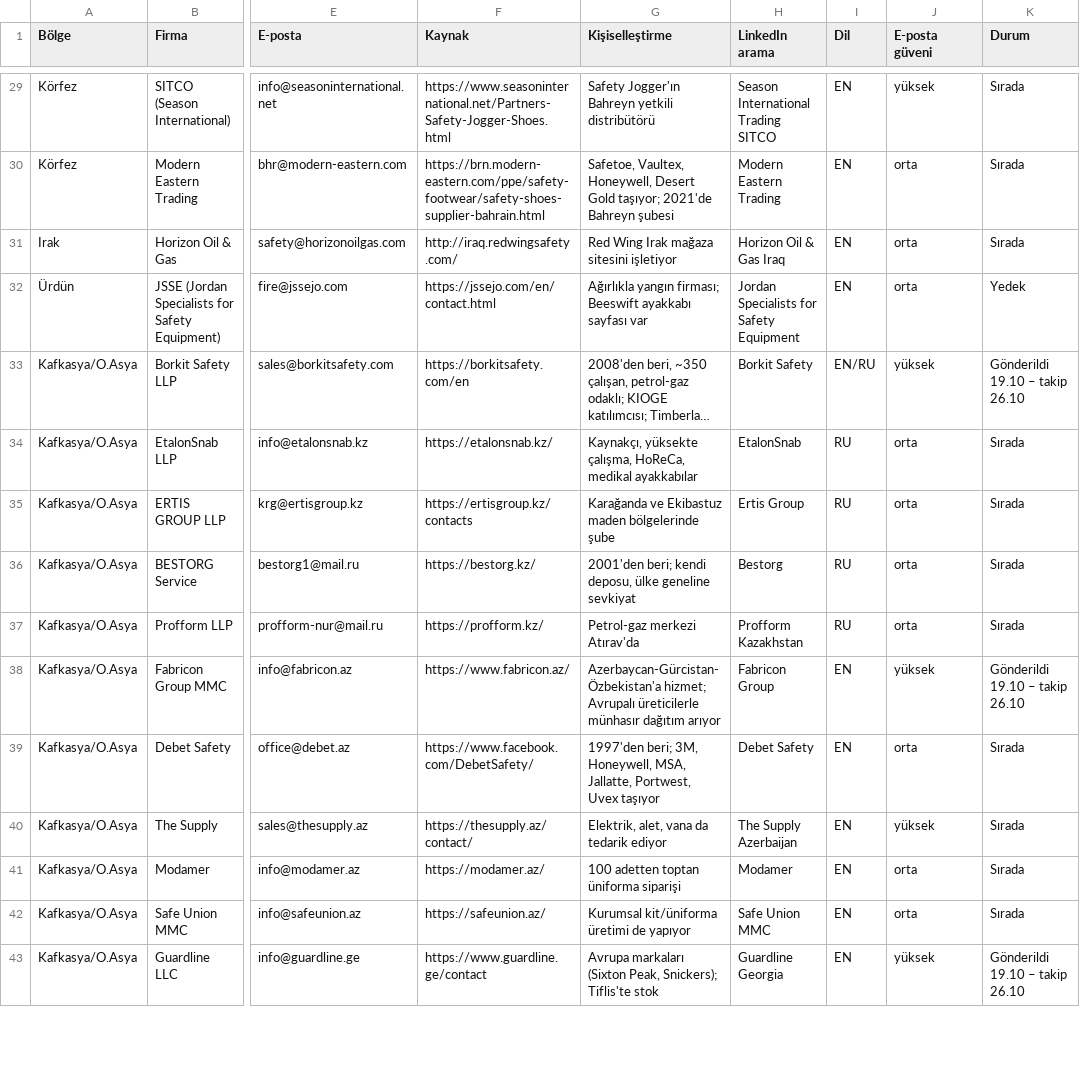
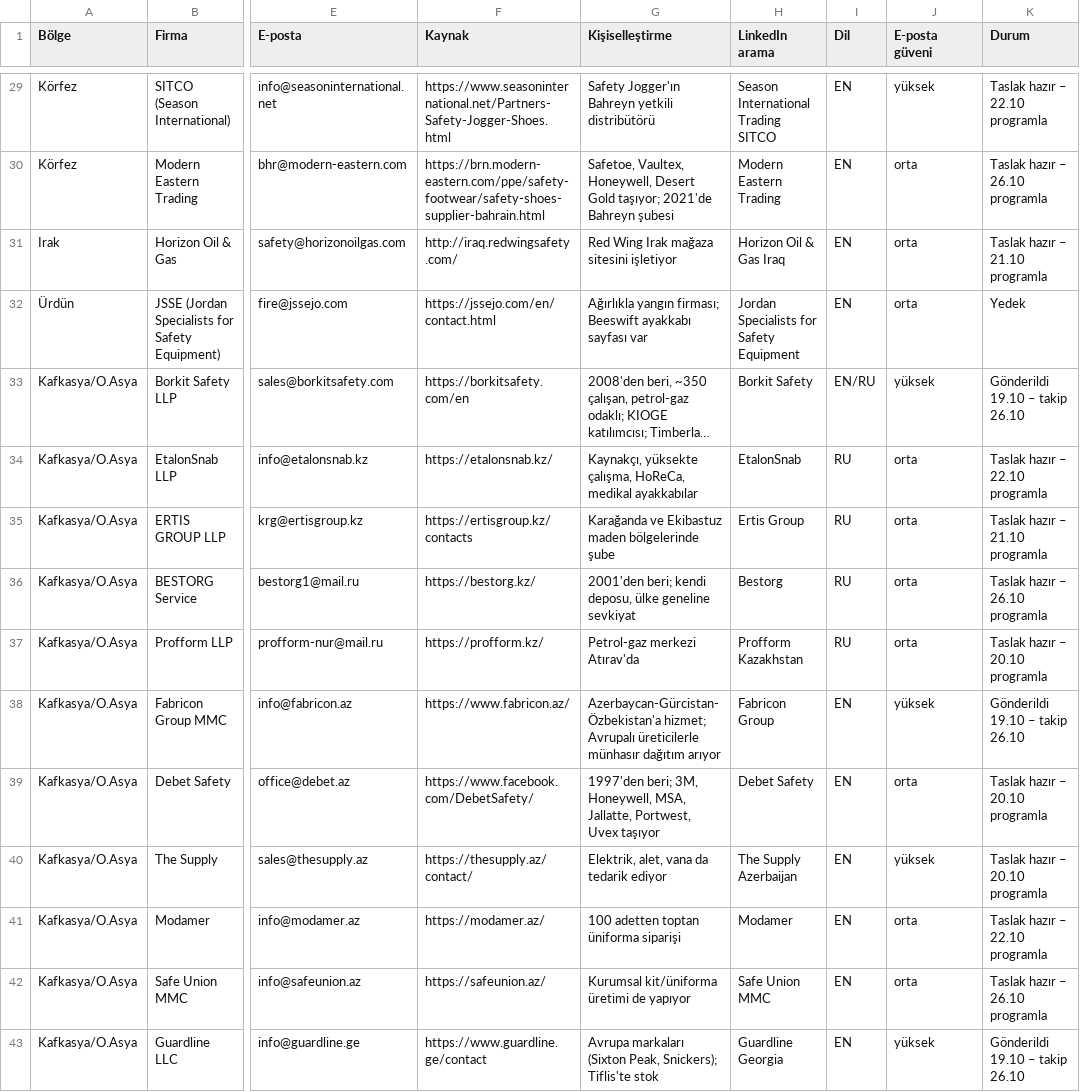
Before and after one commit to kahiyecoffee-del/Li, a CSV file: kkd-ticaret/11-toplu-liste.csv, drawn as a sheet; only a part is shown, gaps mark what is left out; long unchanged cells end in …; the diff covers the shown part only; the diff names each change by its address in the sheet, - before the commit and + after, or states it on an @@ line.

```diff
--- a/kkd-ticaret/11-toplu-liste.csv
+++ b/kkd-ticaret/11-toplu-liste.csv
-K29 (Durum): Sırada
+K29 (Durum): Taslak hazır – 22.10 programla
-K30 (Durum): Sırada
+K30 (Durum): Taslak hazır – 26.10 programla
-K31 (Durum): Sırada
+K31 (Durum): Taslak hazır – 21.10 programla
-K34 (Durum): Sırada
+K34 (Durum): Taslak hazır – 22.10 programla
-K35 (Durum): Sırada
+K35 (Durum): Taslak hazır – 21.10 programla
-K36 (Durum): Sırada
+K36 (Durum): Taslak hazır – 26.10 programla
-K37 (Durum): Sırada
+K37 (Durum): Taslak hazır – 20.10 programla
-K39:K40 (Durum): Sırada
+K39:K40 (Durum): Taslak hazır – 20.10 programla
-K41 (Durum): Sırada
+K41 (Durum): Taslak hazır – 22.10 programla
-K42 (Durum): Sırada
+K42 (Durum): Taslak hazır – 26.10 programla
```
Also changed, not shown: 35 edited cells elsewhere in this file, 1 other file.
